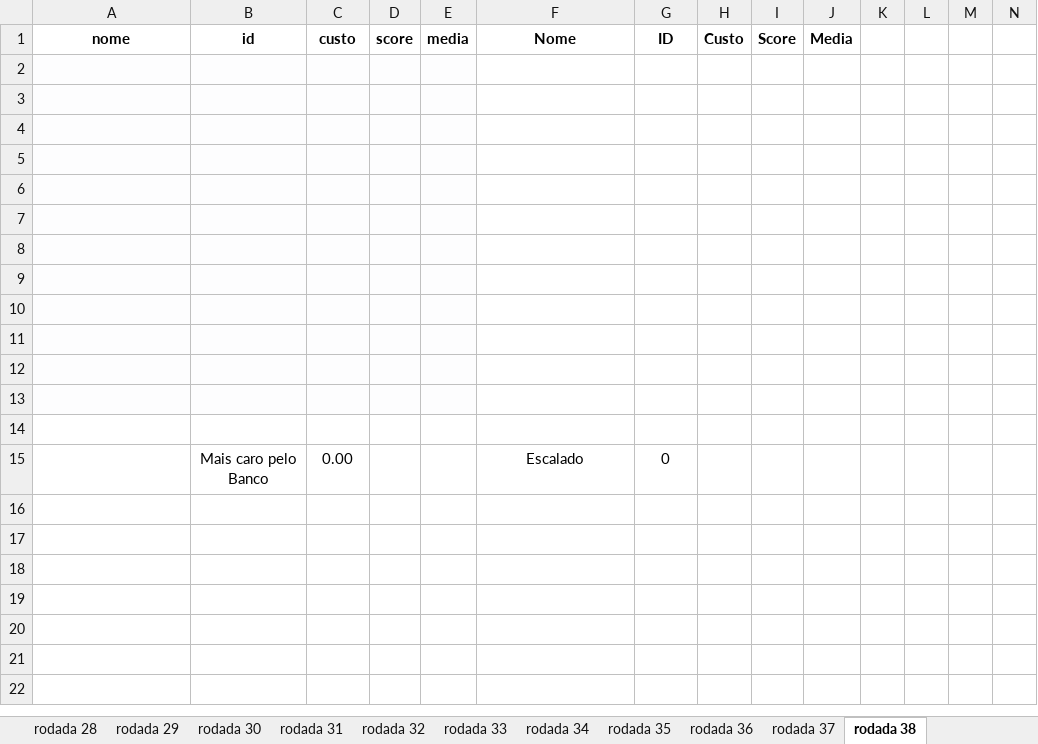
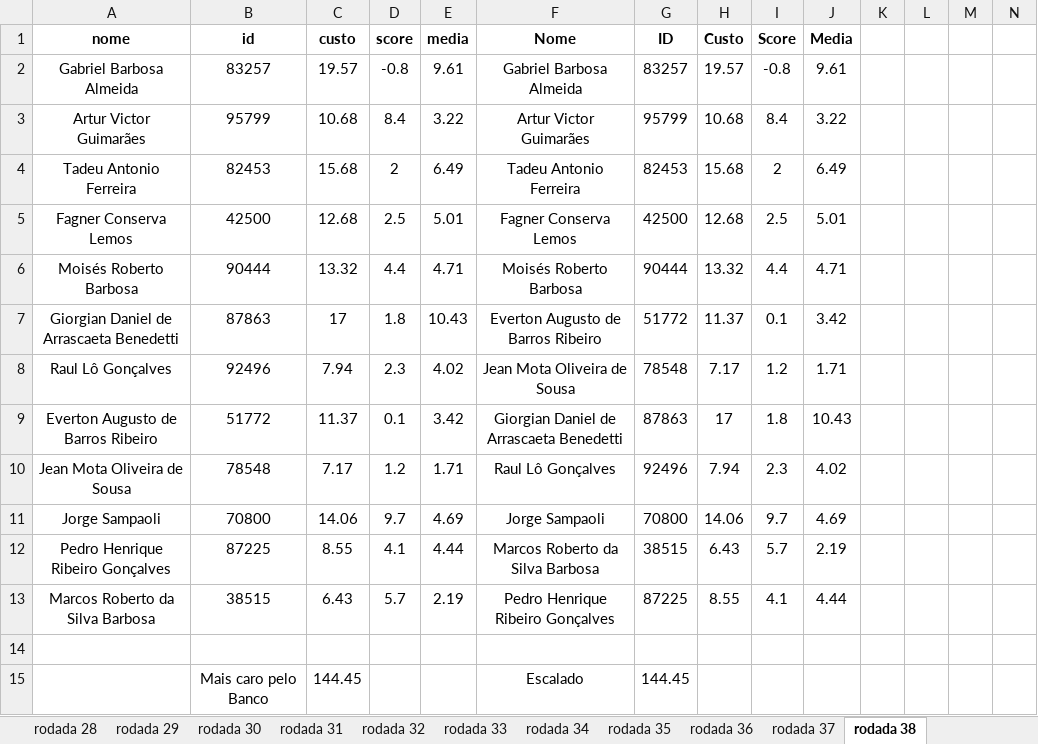
Before and after one commit to DiegoCortinhas/sportsAnalytics, an Excel workbook: analises_dos_dados_preliminares/4-4-2 -----Times mais caros por rodada X Times Escolhidos Pelo algoritmos.xlsx, sheet rodada 38, drawn as a sheet; only a part is shown; values as stored, in another font and other column widths than the file's, no borders; removed rows and columns are numbered as before the commit, all else as after; rows hold the shown columns only; the diff names each change by its address in the sheet, - before the commit and + after, or states it on an @@ line.

Commit message:
Adicionando rodadas 35 a 38 no arquivo com esquema tatico 4-4-2

```diff
--- a/analises_dos_dados_preliminares/4-4-2 -----Times mais caros por rodada X Times Escolhidos Pelo algoritmos.xlsx (sheet rodada 38)
+++ b/analises_dos_dados_preliminares/4-4-2 -----Times mais caros por rodada X Times Escolhidos Pelo algoritmos.xlsx (sheet rodada 38)
+row 2: Gabriel Barbosa Almeida | 83257 | 19.57 | -0.8 | 9.61 | Gabriel Barbosa Almeida | 83257 | 19.57 | -0.8 | 9.61
+row 3: Artur Victor Guimarães | 95799 | 10.68 | 8.4 | 3.22 | Artur Victor Guimarães | 95799 | 10.68 | 8.4 | 3.22
+row 4: Tadeu Antonio Ferreira | 82453 | 15.68 | 2 | 6.49 | Tadeu Antonio Ferreira | 82453 | 15.68 | 2 | 6.49
+row 5: Fagner Conserva Lemos | 42500 | 12.68 | 2.5 | 5.01 | Fagner Conserva Lemos | 42500 | 12.68 | 2.5 | 5.01
+row 6: Moisés Roberto Barbosa | 90444 | 13.32 | 4.4 | 4.71 | Moisés Roberto Barbosa | 90444 | 13.32 | 4.4 | 4.71
+row 7: Giorgian Daniel de Arrascaeta Benedetti | 87863 | 17 | 1.8 | 10.43 | Everton Augusto de Barros Ribeiro | 51772 | 11.37 | 0.1 | 3.42
+row 8: Raul Lô Gonçalves | 92496 | 7.94 | 2.3 | 4.02 | Jean Mota Oliveira de Sousa | 78548 | 7.17 | 1.2 | 1.71
+row 9: Everton Augusto de Barros Ribeiro | 51772 | 11.37 | 0.1 | 3.42 | Giorgian Daniel de Arrascaeta Benedetti | 87863 | 17 | 1.8 | 10.43
+row 10: Jean Mota Oliveira de Sousa | 78548 | 7.17 | 1.2 | 1.71 | Raul Lô Gonçalves | 92496 | 7.94 | 2.3 | 4.02
+row 11: Jorge Sampaoli | 70800 | 14.06 | 9.7 | 4.69 | Jorge Sampaoli | 70800 | 14.06 | 9.7 | 4.69
+row 12: Pedro Henrique Ribeiro Gonçalves | 87225 | 8.55 | 4.1 | 4.44 | Marcos Roberto da Silva Barbosa | 38515 | 6.43 | 5.7 | 2.19
+row 13: Marcos Roberto da Silva Barbosa | 38515 | 6.43 | 5.7 | 2.19 | Pedro Henrique Ribeiro Gonçalves | 87225 | 8.55 | 4.1 | 4.44
-A14:E15 fill: #FDFDFE
+A14:E15 fill: none
-row 15: (empty)
+row 15:  | Mais caro pelo Banco | 144.45 |  |  | Escalado | 144.45
-row 4: (empty)
-row 5: (empty)
-row 6: (empty)
-row 7: (empty)
-row 8: (empty)
-row 9: (empty)
-row 10: (empty)
-row 11: (empty)
-row 12: (empty)
-row 13: (empty)
-row 14: (empty)
-row 15:  | Mais caro pelo Banco | 0.00 |  |  | Escalado | 0
```
Also changed, not shown: sheet rodada 37, sheet rodada 35, sheet rodada 36, 2 other files.
